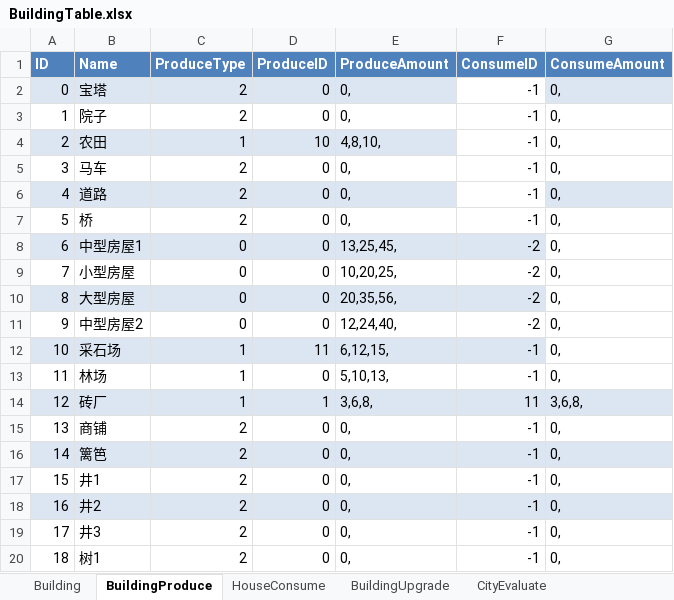
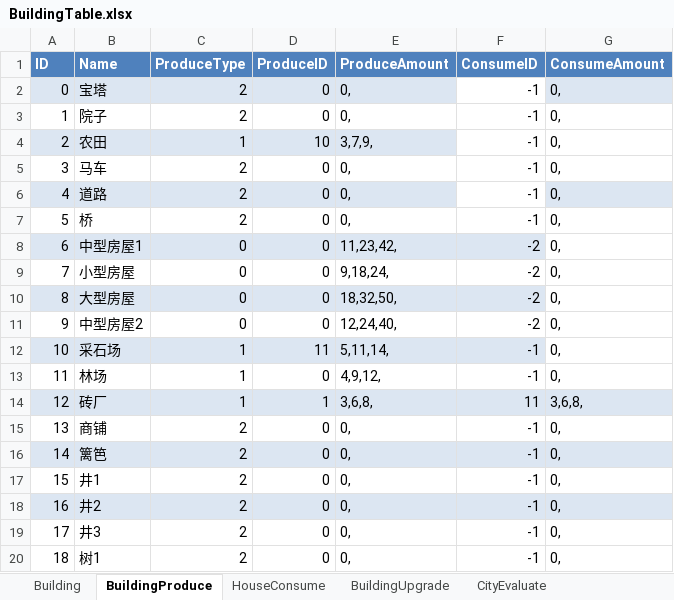
Before and after one commit to syc0521/SimulationGame, an Excel workbook: Assets/Configs/RawTable/BuildingTable.xlsx, sheet BuildingProduce, drawn as a sheet; only a part is shown; values as stored, in another font and other column widths than the file's, no borders; table styles not drawn; the diff names each change by its address in the sheet, - before the commit and + after, or states it on an @@ line.

```diff
--- a/Assets/Configs/RawTable/BuildingTable.xlsx (sheet BuildingProduce)
+++ b/Assets/Configs/RawTable/BuildingTable.xlsx (sheet BuildingProduce)
-E4 (ProduceAmount): 4,8,10,
+E4 (ProduceAmount): 3,7,9,
-E8 (ProduceAmount): 13,25,45,
+E8 (ProduceAmount): 11,23,42,
-E9 (ProduceAmount): 10,20,25,
+E9 (ProduceAmount): 9,18,24,
-E10 (ProduceAmount): 20,35,56,
+E10 (ProduceAmount): 18,32,50,
-E12 (ProduceAmount): 6,12,15,
+E12 (ProduceAmount): 5,11,14,
-E13 (ProduceAmount): 5,10,13,
+E13 (ProduceAmount): 4,9,12,
```
Also changed, not shown: sheet HouseConsume, sheet Building, Assets/Configs/RawTable/BagItem.xlsx, Assets/Configs/RawTable/Task.xlsx, 44 other files.
